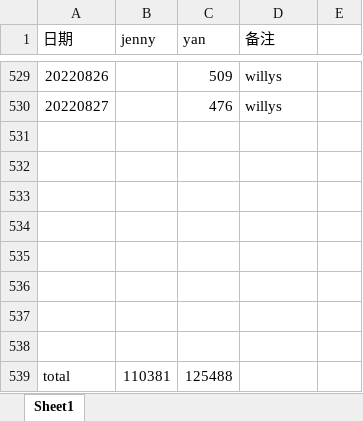
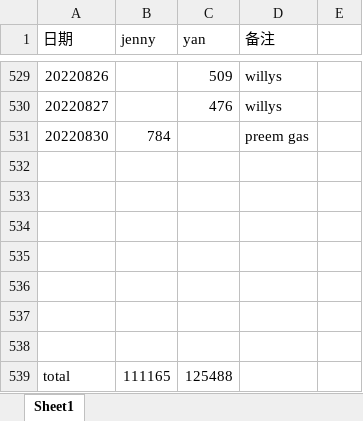
Before and after one commit to yanhuanwang/cost2022, an Excel workbook: cost2022.xlsx, sheet Sheet1, drawn as a sheet; only a part is shown, gaps mark what is left out; values as stored, in another font and other column widths than the file's, no borders; removed rows and columns are numbered as before the commit, all else as after; the diff names each change by its address in the sheet, - before the commit and + after, or states it on an @@ line.

Commit message:
20220829

```diff
--- a/cost2022.xlsx (sheet Sheet1)
+++ b/cost2022.xlsx (sheet Sheet1)
+row 531: 20220830 | 784 |  | preem gas
-row 538: (empty)
-B539 (jenny): 110381
+B539 (jenny): 111165
```
